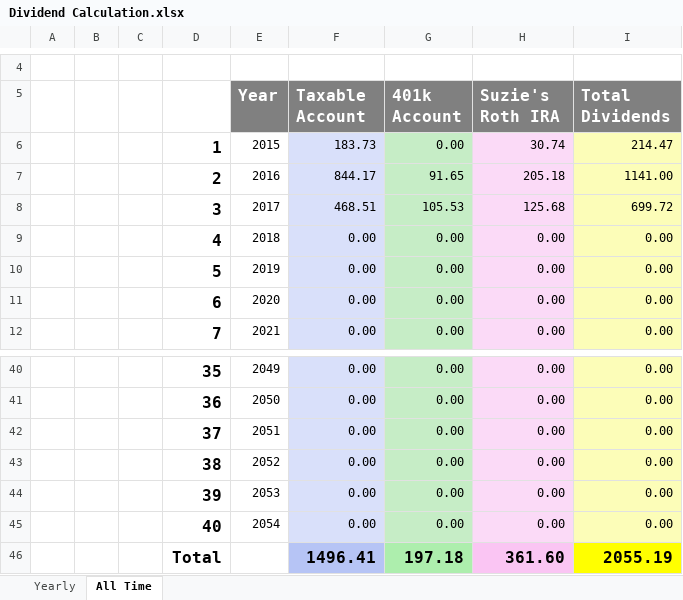
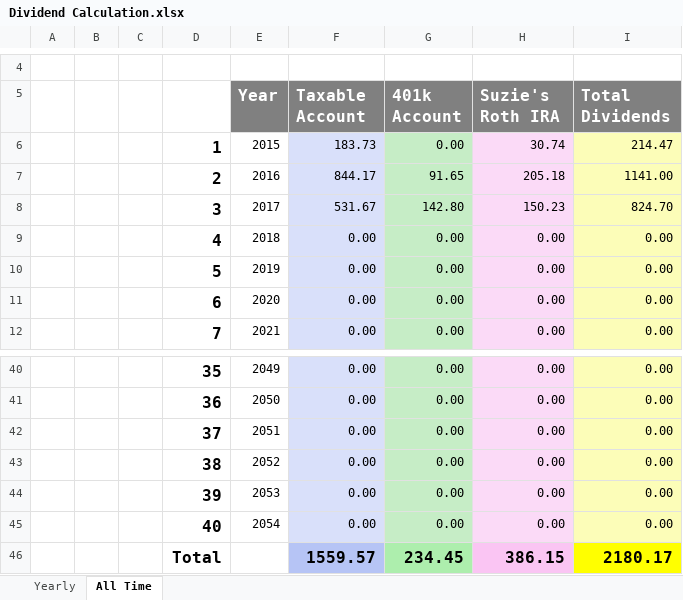
Before and after one commit to eplugplay/DividendLibertyCommercial, an Excel workbook: DividendLiberty/Dividend Calculation.xlsx, sheet All Time, drawn as a sheet; only a part is shown, gaps mark what is left out; values as stored, in another font and other column widths than the file's, no borders; removed rows and columns are numbered as before the commit, all else as after; the diff names each change by its address in the sheet, - before the commit and + after, or states it on an @@ line.

```diff
--- a/DividendLiberty/Dividend Calculation.xlsx (sheet All Time)
+++ b/DividendLiberty/Dividend Calculation.xlsx (sheet All Time)
-row 8:  |  |  | 3 | 2017 | 468.51 | 105.53 | 125.68 | 699.72
+row 8:  |  |  | 3 | 2017 | 531.67 | 142.80 | 150.23 | 824.70
-row 46:  |  |  | Total |  | 1496.41 | 197.18 | 361.60 | 2055.19
+row 46:  |  |  | Total |  | 1559.57 | 234.45 | 386.15 | 2180.17
```
Also changed, not shown: sheet Yearly, DividendLiberty/Suzie's IRA.xlsx, DividendLiberty/Taxable.xlsx, 17 other files.
